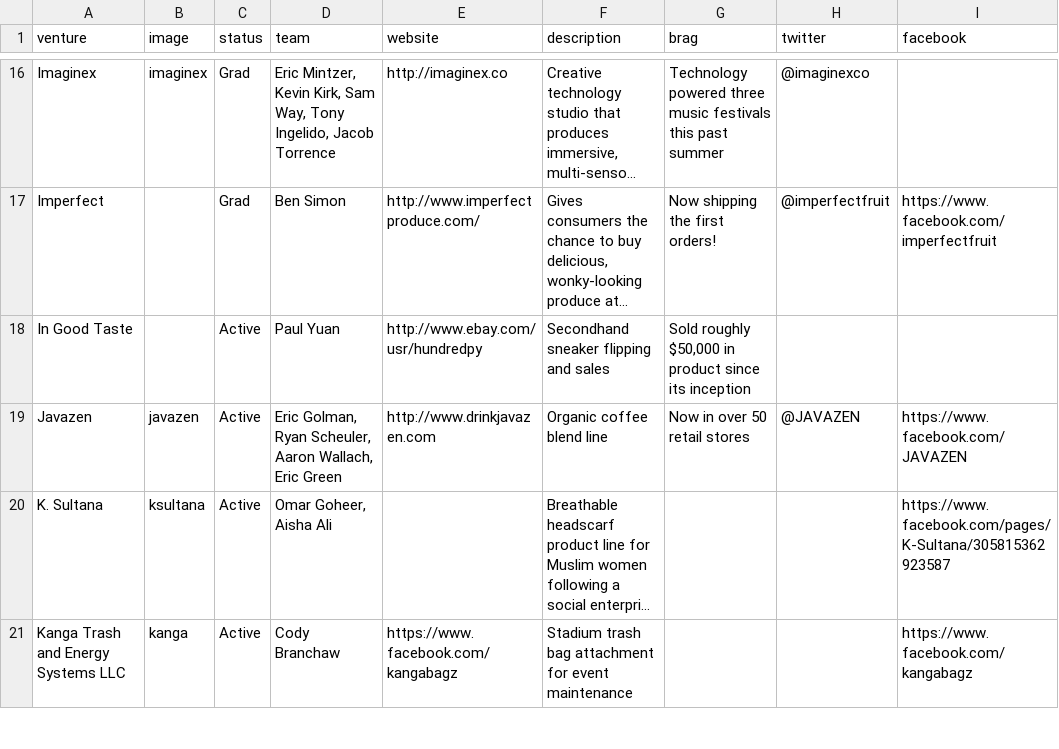
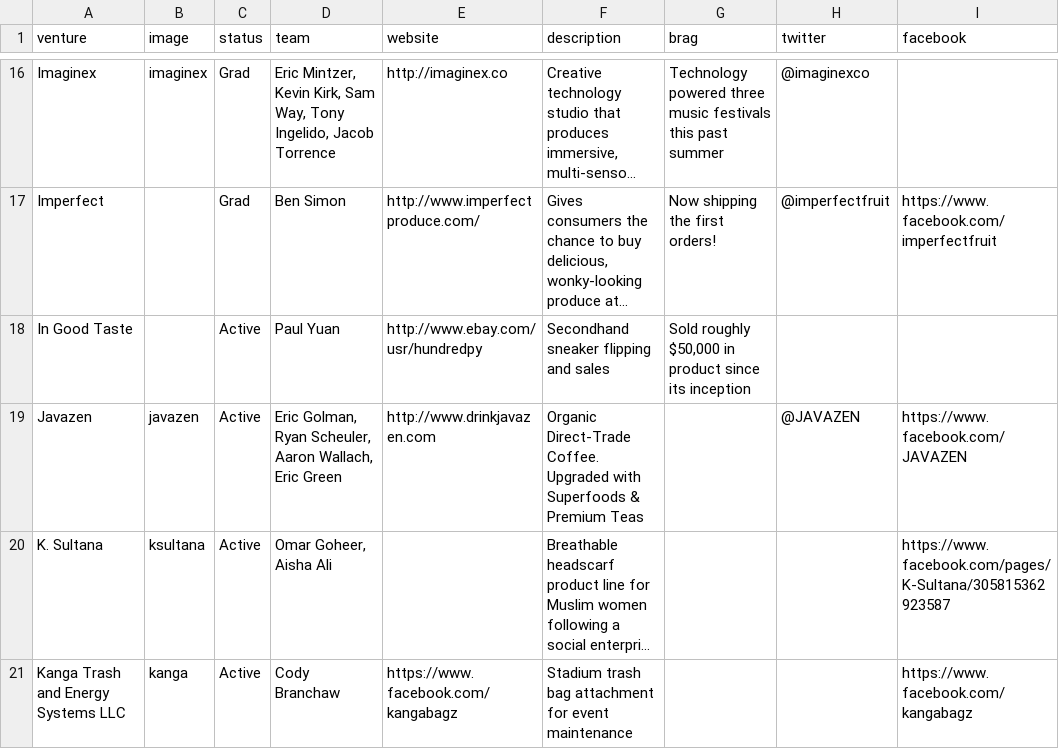
Before and after one commit to StartupShell/web-2017, a CSV file: _data/ventures.csv, drawn as a sheet; only a part is shown, gaps mark what is left out; long unchanged cells end in …; the diff names each change by its address in the sheet, - before the commit and + after, or states it on an @@ line.

Commit message:
update Javazen [deploy: production]

```diff
--- a/_data/ventures.csv
+++ b/_data/ventures.csv
-F19 (description): Organic coffee blend line
+F19 (description): Organic Direct-Trade Coffee. Upgraded with Superfoods & Premium Teas
-G19 (brag): Now in over 50 retail stores
+G19 (brag): (empty)
```
